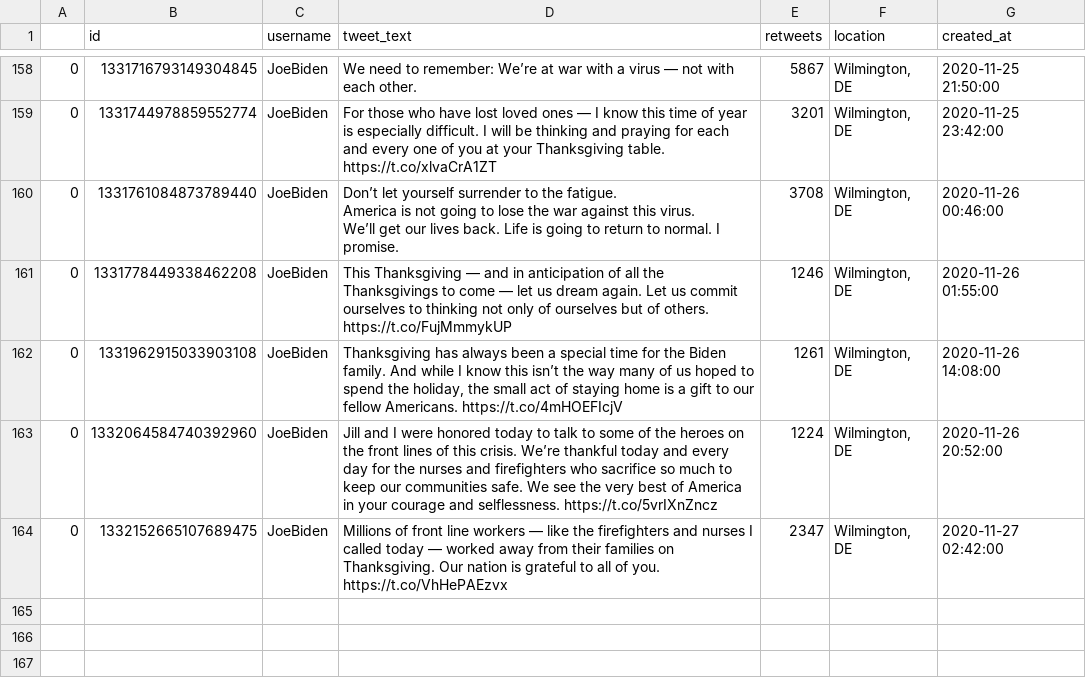
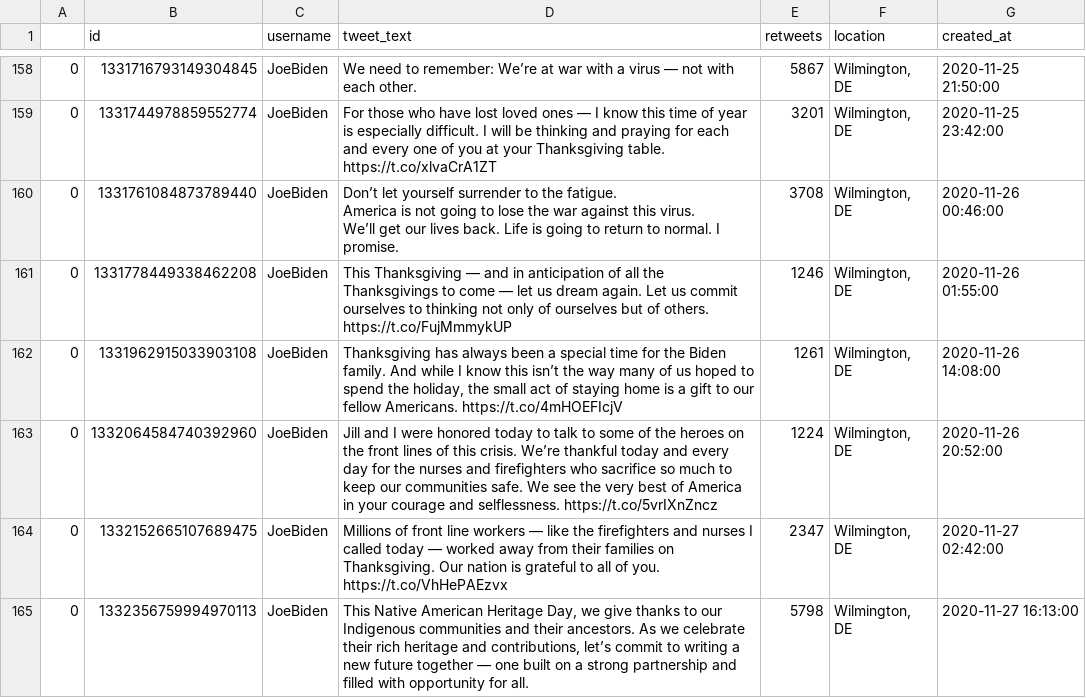
Before and after one commit to joshkraft/daily-candidate-tweets, a CSV file: data/JoeBiden/data.csv, drawn as a sheet; only a part is shown, gaps mark what is left out.

Commit message:
Latest data: Fri Nov 27 17:11:49 UTC 2020

```diff
--- a/data/JoeBiden/data.csv
+++ b/data/JoeBiden/data.csv
@@ -352 +352,2 @@ We’ll get our lives back. Life is going to return to normal. I promise.",3708,
 0,1332152665107689475,JoeBiden,Millions of front line workers — like the firefighters and nurses I called today — worked away from their families on Thanksgiving. Our nation is grateful to all of you. https://t.co/VhHePAEzvx,2347,"Wilmington, DE",2020-11-27 02:42:00
+0,1332356759994970113,JoeBiden,"This Native American Heritage Day, we give thanks to our Indigenous communities and their ancestors. As we celebrate their rich heritage and contributions, let’s commit to writing a new future together — one built on a strong partnership and filled with opportunity for all.",5798,"Wilmington, DE",2020-11-27 16:13:00
```
Also changed, not shown: data/realDonaldTrump/data.csv, 1 other file.
